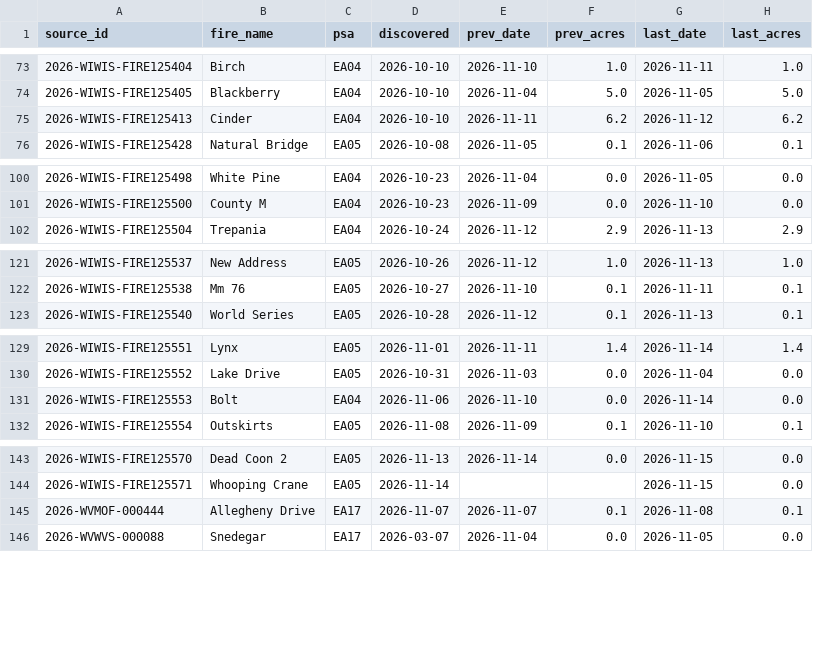
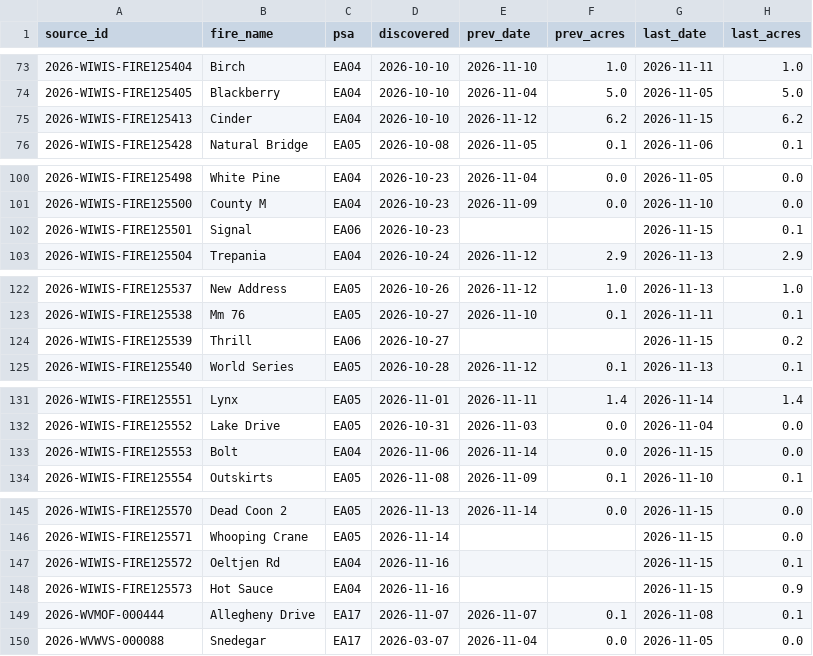
Before and after one commit to SWCCFireWx/fire-7day-national, a CSV file: data/EA/fire_tracking.csv, drawn as a sheet; only a part is shown, gaps mark what is left out.

```diff
--- a/data/EA/fire_tracking.csv
+++ b/data/EA/fire_tracking.csv
@@ -74,3 +74,3 @@ source_id,fire_name,psa,discovered,prev_date,prev_acres,last_date,last_acres
 2026-WIWIS-FIRE125405,Blackberry,EA04,2026-10-10,2026-11-04,5.0,2026-11-05,5.0
-2026-WIWIS-FIRE125413,Cinder,EA04,2026-10-10,2026-11-11,6.2,2026-11-12,6.2
+2026-WIWIS-FIRE125413,Cinder,EA04,2026-10-10,2026-11-12,6.2,2026-11-15,6.2
 2026-WIWIS-FIRE125428,Natural Bridge,EA05,2026-10-08,2026-11-05,0.1,2026-11-06,0.1
@@ -101,2 +101,3 @@ source_id,fire_name,psa,discovered,prev_date,prev_acres,last_date,last_acres
 2026-WIWIS-FIRE125500,County M,EA04,2026-10-23,2026-11-09,0.0,2026-11-10,0.0
+2026-WIWIS-FIRE125501,Signal,EA06,2026-10-23,,,2026-11-15,0.1
 2026-WIWIS-FIRE125504,Trepania,EA04,2026-10-24,2026-11-12,2.9,2026-11-13,2.9
@@ -122,2 +123,3 @@ source_id,fire_name,psa,discovered,prev_date,prev_acres,last_date,last_acres
 2026-WIWIS-FIRE125538,Mm 76,EA05,2026-10-27,2026-11-10,0.1,2026-11-11,0.1
+2026-WIWIS-FIRE125539,Thrill,EA06,2026-10-27,,,2026-11-15,0.2
 2026-WIWIS-FIRE125540,World Series,EA05,2026-10-28,2026-11-12,0.1,2026-11-13,0.1
@@ -130,3 +132,3 @@ source_id,fire_name,psa,discovered,prev_date,prev_acres,last_date,last_acres
 2026-WIWIS-FIRE125552,Lake Drive,EA05,2026-10-31,2026-11-03,0.0,2026-11-04,0.0
-2026-WIWIS-FIRE125553,Bolt,EA04,2026-11-06,2026-11-10,0.0,2026-11-14,0.0
+2026-WIWIS-FIRE125553,Bolt,EA04,2026-11-06,2026-11-14,0.0,2026-11-15,0.0
 2026-WIWIS-FIRE125554,Outskirts,EA05,2026-11-08,2026-11-09,0.1,2026-11-10,0.1
@@ -144,2 +146,4 @@ source_id,fire_name,psa,discovered,prev_date,prev_acres,last_date,last_acres
 2026-WIWIS-FIRE125571,Whooping Crane,EA05,2026-11-14,,,2026-11-15,0.0
+2026-WIWIS-FIRE125572,Oeltjen Rd,EA04,2026-11-16,,,2026-11-15,0.1
+2026-WIWIS-FIRE125573,Hot Sauce,EA04,2026-11-16,,,2026-11-15,0.9
 2026-WVMOF-000444,Allegheny Drive,EA17,2026-11-07,2026-11-07,0.1,2026-11-08,0.1
```
Also changed, not shown: data/EA/starts.csv, data/NR/fire_tracking.csv, 7 other files.
